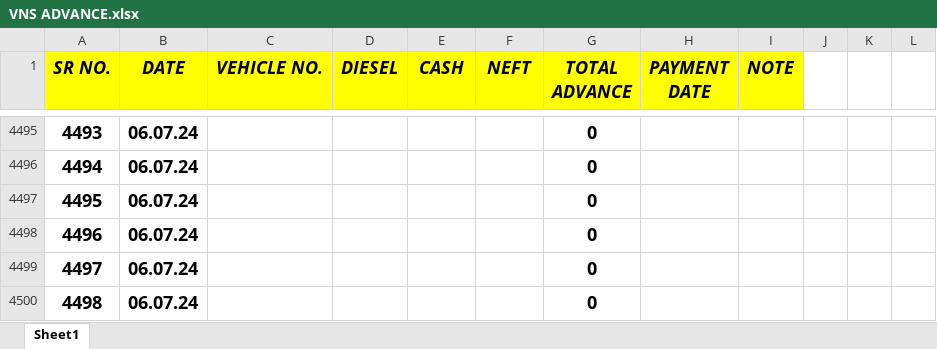
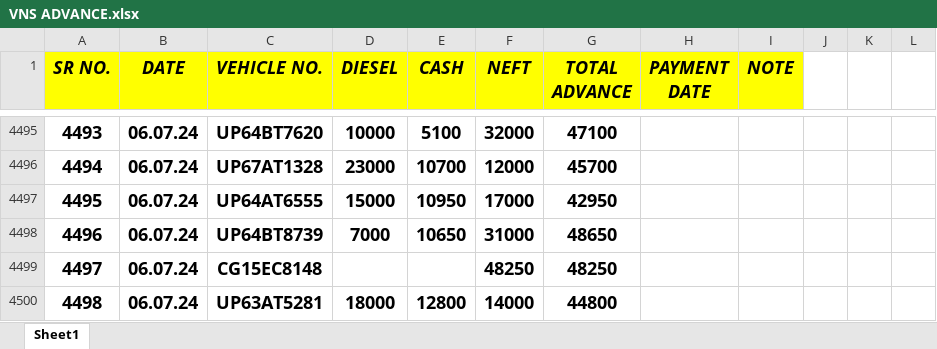
Before and after one commit to Ezdpk1573e/VK-COAL, an Excel workbook: VNS ADVANCE.xlsx, sheet Sheet1, drawn as a sheet; only a part is shown, gaps mark what is left out; values as stored, in another font and other column widths than the file's, no borders; the diff covers the shown part only; the diff names each change by its address in the sheet, - before the commit and + after, or states it on an @@ line.

```diff
--- a/VNS ADVANCE.xlsx (sheet Sheet1)
+++ b/VNS ADVANCE.xlsx (sheet Sheet1)
-C4495 (VEHICLE NO.): (empty)
+C4495 (VEHICLE NO.): UP64BT7620
-D4495 (DIESEL): (empty)
+D4495 (DIESEL): 10000
-E4495 (CASH): (empty)
+E4495 (CASH): 5100
-F4495 (NEFT): (empty)
+F4495 (NEFT): 32000
-G4495 (TOTAL ADVANCE): 0
+G4495 (TOTAL ADVANCE): 47100
-C4496 (VEHICLE NO.): (empty)
+C4496 (VEHICLE NO.): UP67AT1328
-D4496 (DIESEL): (empty)
+D4496 (DIESEL): 23000
-E4496 (CASH): (empty)
+E4496 (CASH): 10700
-F4496 (NEFT): (empty)
+F4496 (NEFT): 12000
-G4496 (TOTAL ADVANCE): 0
+G4496 (TOTAL ADVANCE): 45700
-C4497 (VEHICLE NO.): (empty)
+C4497 (VEHICLE NO.): UP64AT6555
-D4497 (DIESEL): (empty)
+D4497 (DIESEL): 15000
-E4497 (CASH): (empty)
+E4497 (CASH): 10950
-F4497 (NEFT): (empty)
+F4497 (NEFT): 17000
-G4497 (TOTAL ADVANCE): 0
+G4497 (TOTAL ADVANCE): 42950
-C4498 (VEHICLE NO.): (empty)
+C4498 (VEHICLE NO.): UP64BT8739
-D4498 (DIESEL): (empty)
+D4498 (DIESEL): 7000
-E4498 (CASH): (empty)
+E4498 (CASH): 10650
-F4498 (NEFT): (empty)
+F4498 (NEFT): 31000
-G4498 (TOTAL ADVANCE): 0
+G4498 (TOTAL ADVANCE): 48650
-C4499 (VEHICLE NO.): (empty)
+C4499 (VEHICLE NO.): CG15EC8148
-F4499 (NEFT): (empty)
+F4499 (NEFT): 48250
-G4499 (TOTAL ADVANCE): 0
+G4499 (TOTAL ADVANCE): 48250
-C4500 (VEHICLE NO.): (empty)
+C4500 (VEHICLE NO.): UP63AT5281
-D4500 (DIESEL): (empty)
+D4500 (DIESEL): 18000
-E4500 (CASH): (empty)
+E4500 (CASH): 12800
-F4500 (NEFT): (empty)
+F4500 (NEFT): 14000
-G4500 (TOTAL ADVANCE): 0
+G4500 (TOTAL ADVANCE): 44800
```
Also changed, not shown: 346 edited cells elsewhere in this sheet, AXIS V.K ROAD LINES BANK RTGS DETAILS 25-05-2024.xlsx, 8 other files.
